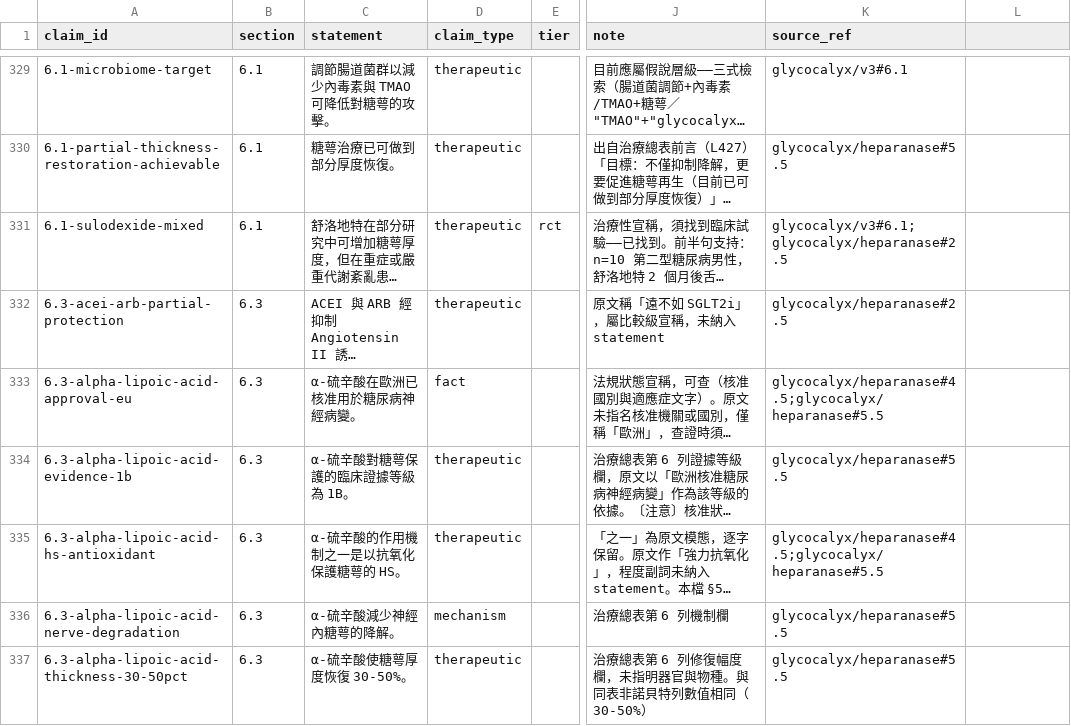
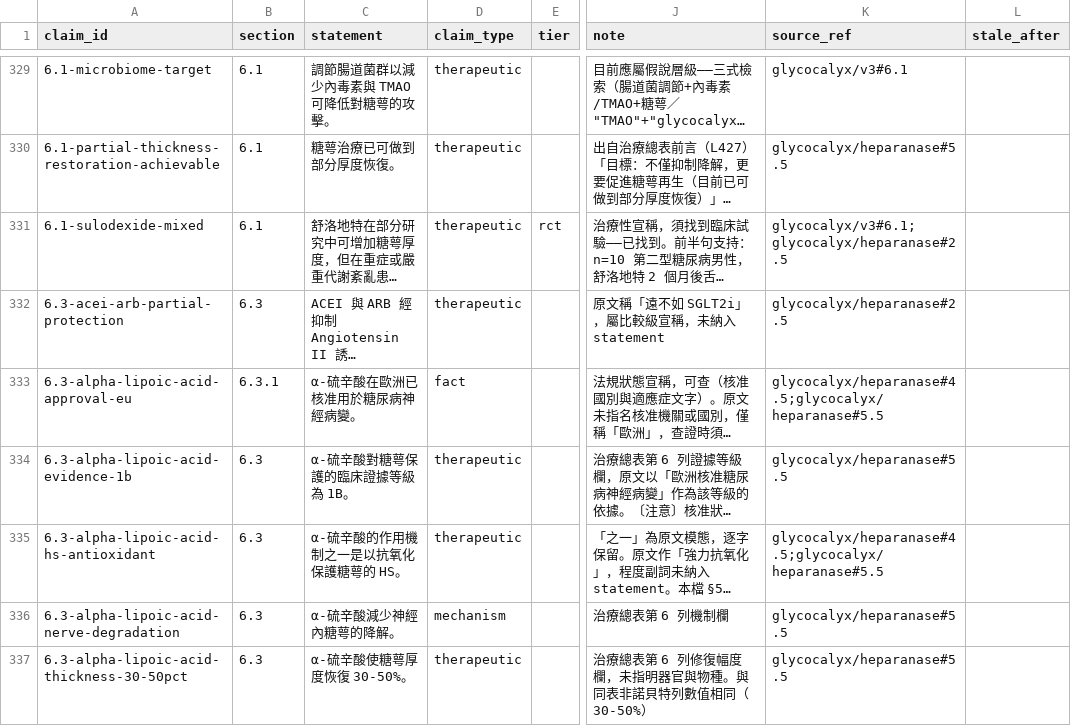
Before and after one commit to 1go1e/glycocalyx, a CSV file: ledger/claims.csv, drawn as a sheet; only a part is shown, gaps mark what is left out; long unchanged cells end in …; the diff covers the shown part only; the diff names each change by its address in the sheet, - before the commit and + after, or states it on an @@ line.

Commit message:
schema: v12 — add stale_after column for registry-type claims
新增第 12 欄 stale_after，依 SCHEMA §12 往後接，既有 11 欄不動。
v7 以來第一次動欄位結構。

SCHEMA 變更：
- §2 欄位表新增第 12 欄
- §9 新增三項檢查：格式、該填未填、不該填卻填
- 新增 §13 定義語意、適用範圍、間隔、逾期處理

設計要點：
- 適用範圍限 TOPICS.md 標記的註冊類節點（目前僅 6.3.1），其餘一律留空。
  範圍收窄是刻意的——若全表可填，這欄會退化成主觀欄位，無法用於排程。
- 首次脫離 unverified 時寫入。導入時 6.3.1 的 20 列全部 unverified，
  因此不需回溯回填任何一列，成本為零。
- 三檔間隔：全域否定／唯一性 6 個月、進行中狀態 12 個月、已終結狀態 24 個月。
  第一類最短因為單一藥證核准即可推翻。
- 逾期不自動改 status。時間經過不是證據，一條 verified 不會因為沒人看
  就變成未驗證，只是可能過時。逾期的作用是提前回填順位。
- 重驗後事實已變者走 superseded 另立新列，不就地改寫 statement——
  註冊類主張內含時間界定，改寫會把當時為真的主張變成現在為假的主張。

全表掃描：457 列中僅 6.3.1 的 20 列屬註冊類。
另發現 13 列含試驗字樣者實為試驗結果（已發表結果為永久事實），留在 6.3。

```diff
--- a/ledger/claims.csv
+++ b/ledger/claims.csv
-L1: (empty)
+L1: stale_after
-B333 (section): 6.3
+B333 (section): 6.3.1
```
Also changed, not shown: 27 edited cells elsewhere in this file, 7 other files.
